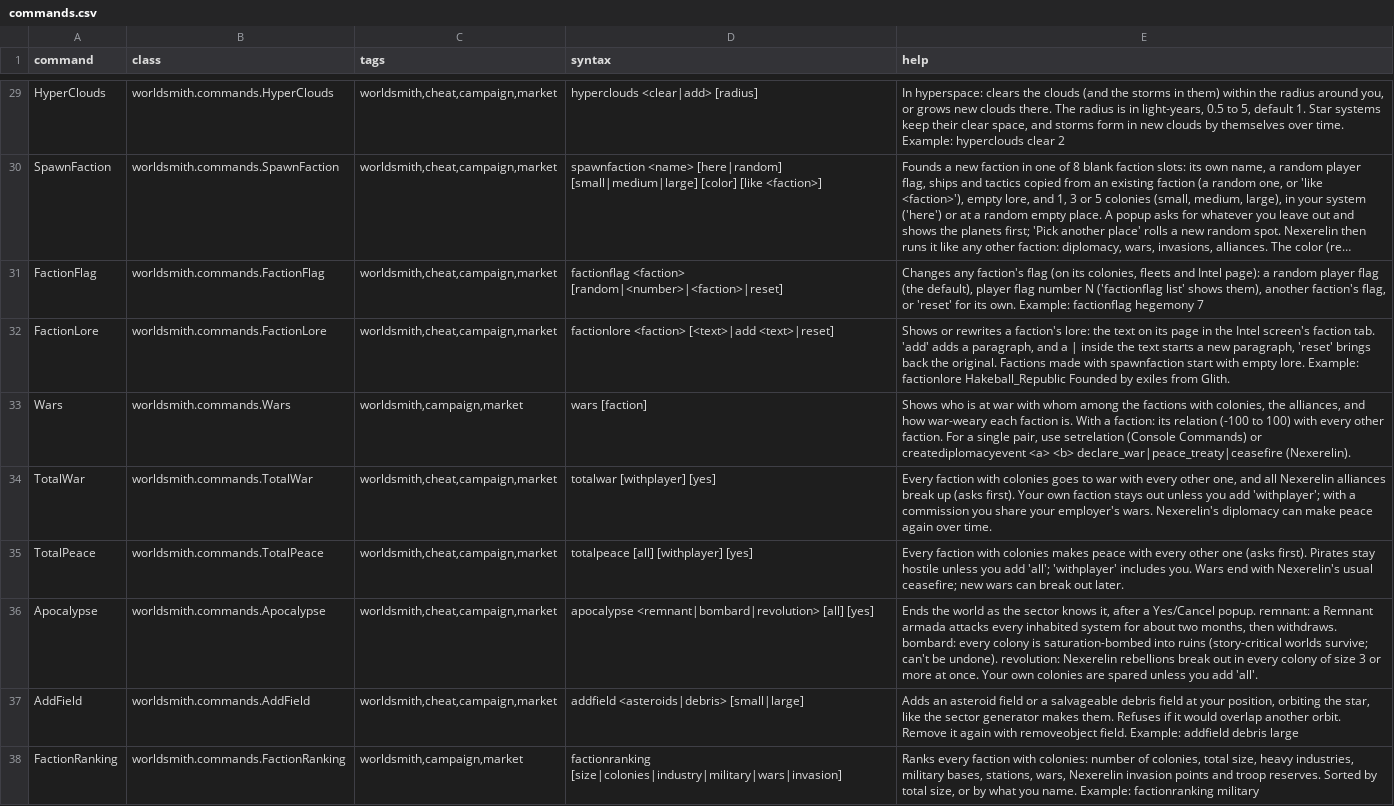
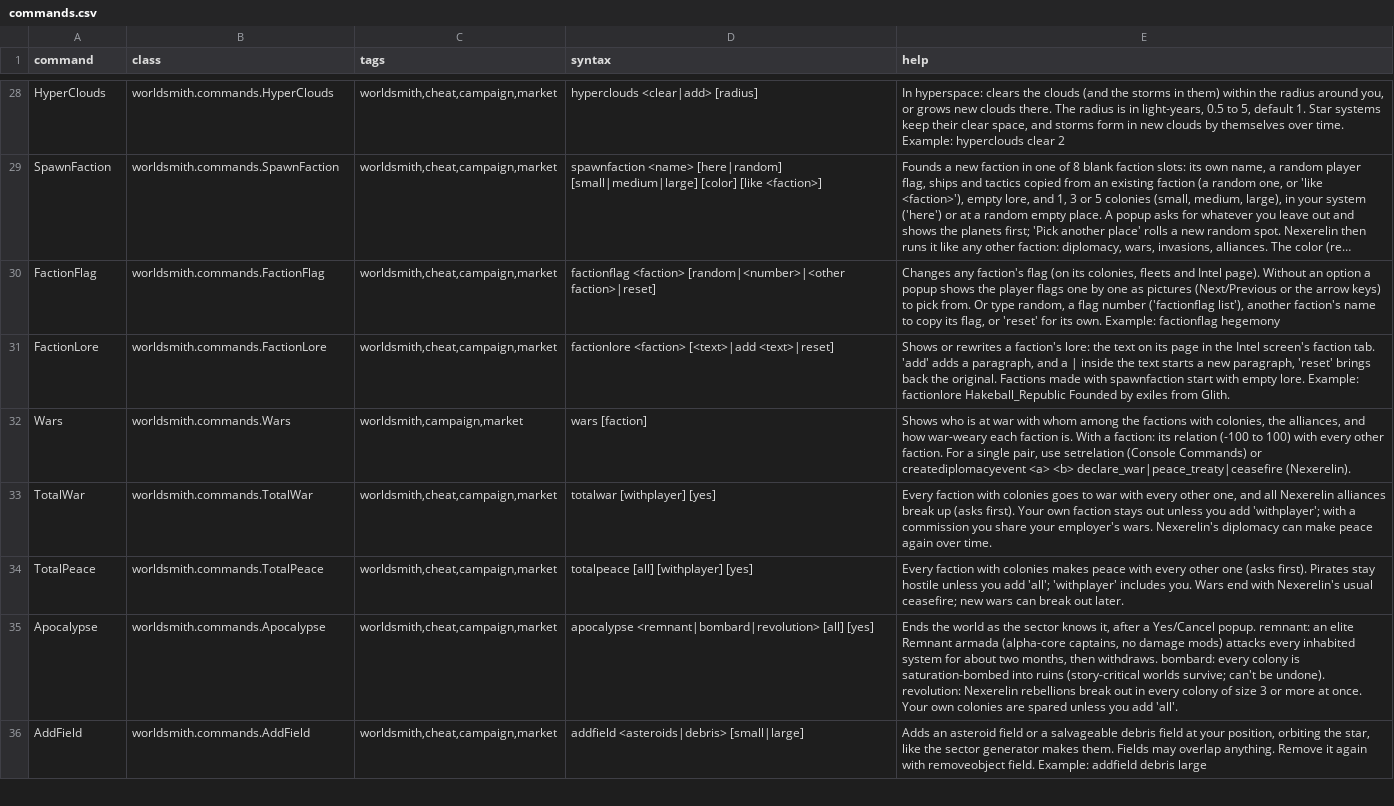
Before and after one commit to tofife999-glitch/WorldsmithCommands, a CSV file: data/console/commands.csv, drawn as a sheet; only a part is shown, gaps mark what is left out; long unchanged cells end in …; removed rows and columns are numbered as before the commit, all else as after; the diff covers the shown part only; the diff names each change by its address in the sheet, - before the commit and + after, or states it on an @@ line.

```diff
--- a/data/console/commands.csv
+++ b/data/console/commands.csv
-D30 (syntax): factionflag <faction> [random|<number>|<faction>|reset]
+D30 (syntax): factionflag <faction> [random|<number>|<other faction>|reset]
-E30 (help): …and Intel page): a random player flag (the default), player flag number N ('factionflag list' shows them), another faction's flag, or 'reset' for its own. Example: factionflag hegemony 7
+E30 (help): …and Intel page). Without an option a popup shows the player flags one by one as pictures (Next/Previous or the arrow keys) to pick from. Or type random, a flag number ('factionflag list'), another faction's name to copy its flag, or 'reset' for its own. Example: factionflag hegemony
-E35 (help): …popup. remnant: a Remnant armada attacks every…
+E35 (help): …popup. remnant: an elite Remnant armada (alpha-core captains, no damage mods) attacks every…
-E36 (help): …makes them. Refuses if it would overlap another orbit. Remove it…
+E36 (help): …makes them. Fields may overlap anything. Remove it…
-row 38: FactionRanking | worldsmith.commands.FactionRanking | worldsmith,campaign,market | factionranking [size|colonies|industry|military|wars|invasion] | Ranks every faction with colonies: number of colonies, total size, heavy industries, military bases, stations, wars, Nexerelin invasion points and troop reserves. Sorted by total size, or by what you name. Example: factionranking military
```
Also changed, not shown: 5 added rows, 2 removed rows and 8 edited cells elsewhere in this file, 29 other files.
